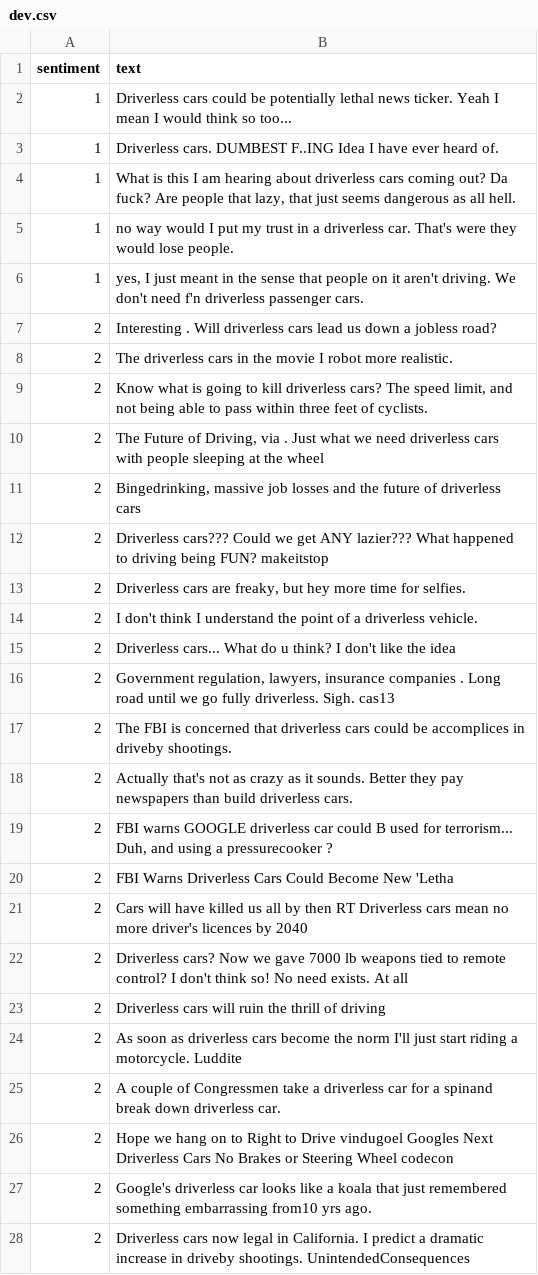
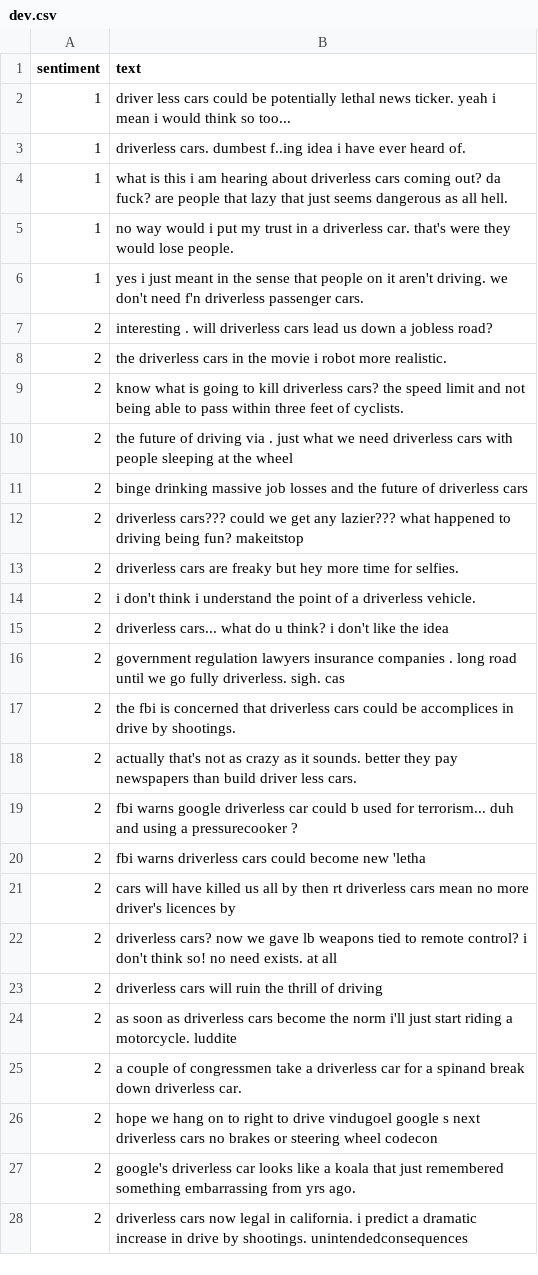
Before and after one commit to cauchy221/BUPT-ML-FinalProject, a CSV file: data/preprocessed/small/dev.csv, drawn as a sheet; only a part is shown; the diff covers the shown part only.

```diff
--- a/data/preprocessed/small/dev.csv
+++ b/data/preprocessed/small/dev.csv
@@ -1,28 +1,28 @@
 sentiment,text
-1,Driverless cars could be potentially lethal  news ticker.   Yeah I mean I would think so too...
-1,Driverless cars. DUMBEST F..ING Idea I have ever heard of.
-1,"What is this I am hearing about driverless cars coming out? Da fuck? Are people that lazy, that just seems dangerous as all hell."
-1,no way would I put my trust in a driverless car. That's were they would lose people.
-1,"yes, I just meant in the sense that people on it aren't driving. We don't need f'n driverless passenger cars."
-2,Interesting . Will driverless cars lead us down a jobless road?
-2,The driverless cars in the movie I robot more realistic.
-2,"Know what is going to kill driverless cars? The speed limit, and not being able to pass within three feet of cyclists."
-2,"The Future of Driving, via .   Just what we need driverless cars with people sleeping at the wheel "
-2," Bingedrinking, massive job losses and the future of driverless cars   "
-2,Driverless cars??? Could we get ANY lazier??? What happened to driving being FUN? makeitstop
-2,"Driverless cars are freaky, but hey more time for selfies."
-2,I don't think I understand the point of a driverless vehicle.
-2,Driverless cars... What do u think? I don't like the idea
-2,"Government regulation, lawyers, insurance companies . Long road until we go fully driverless. Sigh. cas13"
-2,The FBI is concerned that driverless cars could be accomplices in driveby shootings.
-2,Actually that's not as crazy as it sounds. Better they pay newspapers than build driverless cars.
-2," FBI warns GOOGLE driverless car could B used for terrorism...  Duh, and using a pressurecooker ?"
-2,FBI Warns Driverless Cars Could Become New 'Letha
-2,Cars will have killed us all by then RT  Driverless cars mean no more driver's licences by 2040
-2,Driverless cars? Now we gave 7000 lb weapons tied to remote control? I don't think so! No need exists. At all
-2,Driverless cars will ruin the thrill of driving
-2,As soon as driverless cars become the norm I'll just start riding a motorcycle. Luddite
-2,A couple of Congressmen take a driverless car for a spinand break down driverless car.
-2,Hope we hang on to Right to Drive vindugoel Googles Next Driverless Cars No Brakes or Steering Wheel  codecon
-2, Google's driverless car looks like a koala that just remembered something embarrassing from10 yrs ago.
-2,Driverless cars now legal in California. I predict a dramatic increase in driveby shootings. UnintendedConsequences
+1,driver less cars could be potentially lethal news ticker. yeah i mean i would think so too...
+1,driverless cars. dumbest f..ing idea i have ever heard of.
+1,what is this i am hearing about driverless cars coming out? da fuck? are people that lazy that just seems dangerous as all hell.
+1,no way would i put my trust in a driverless car. that's were they would lose people.
+1,yes i just meant in the sense that people on it aren't driving. we don't need f'n driverless passenger cars.
+2,interesting . will driverless cars lead us down a jobless road?
+2,the driverless cars in the movie i robot more realistic.
+2,know what is going to kill driverless cars? the speed limit and not being able to pass within three feet of cyclists.
+2,the future of driving via . just what we need driverless cars with people sleeping at the wheel
+2,binge drinking massive job losses and the future of driverless cars
+2,driverless cars??? could we get any lazier??? what happened to driving being fun? makeitstop
+2,driverless cars are freaky but hey more time for selfies.
+2,i don't think i understand the point of a driverless vehicle.
+2,driverless cars... what do u think? i don't like the idea
+2,government regulation lawyers insurance companies . long road until we go fully driverless. sigh. cas
+2,the fbi is concerned that driverless cars could be accomplices in drive by shootings.
+2,actually that's not as crazy as it sounds. better they pay newspapers than build driver less cars.
+2,fbi warns google driverless car could b used for terrorism... duh and using a pressurecooker ?
+2,fbi warns driverless cars could become new 'letha
+2,cars will have killed us all by then rt driverless cars mean no more driver's licences by
+2,driverless cars? now we gave lb weapons tied to remote control? i don't think so! no need exists. at all
+2,driverless cars will ruin the thrill of driving
+2,as soon as driverless cars become the norm i'll just start riding a motorcycle. luddite
+2,a couple of congressmen take a driverless car for a spinand break down driverless car.
+2,hope we hang on to right to drive vindugoel google s next driverless cars no brakes or steering wheel codecon
+2,google's driverless car looks like a koala that just remembered something embarrassing from yrs ago.
+2,driverless cars now legal in california. i predict a dramatic increase in drive by shootings. unintendedconsequences
```
Also changed, not shown: 165 edited cells elsewhere in this file, data/preprocessed/small/test.csv, data/preprocessed/small/train.csv, 5 other files.
